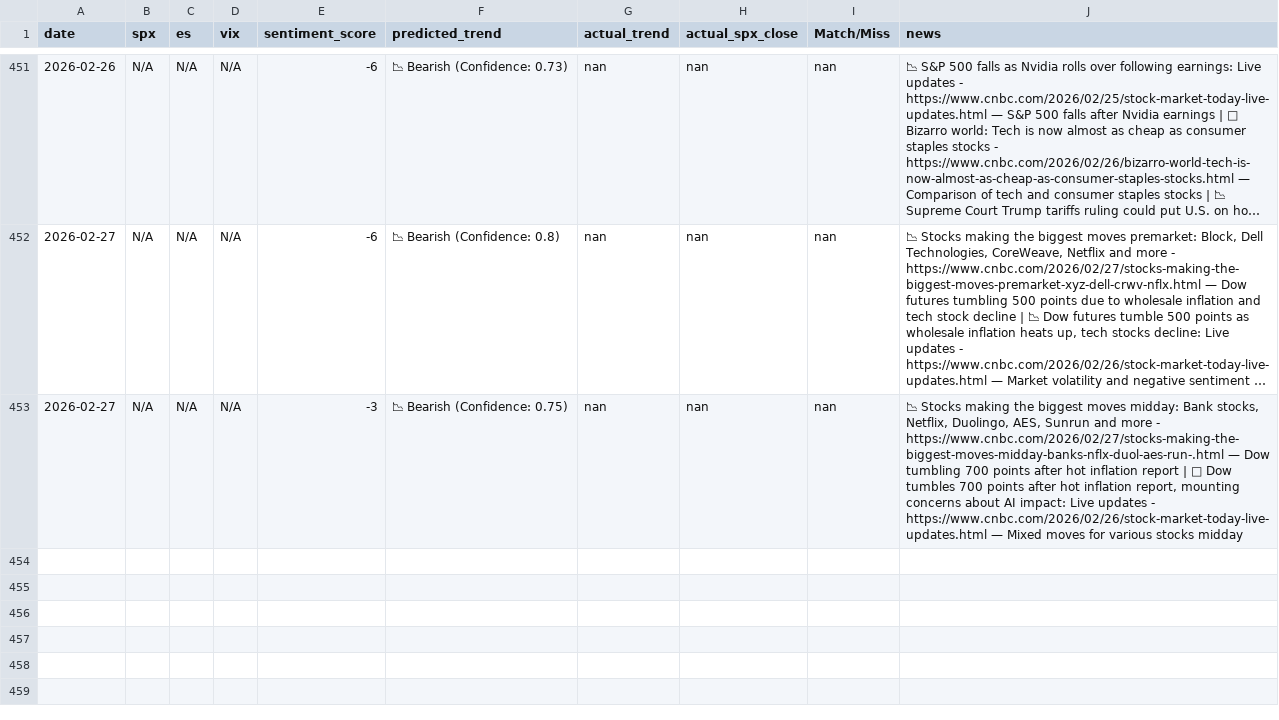
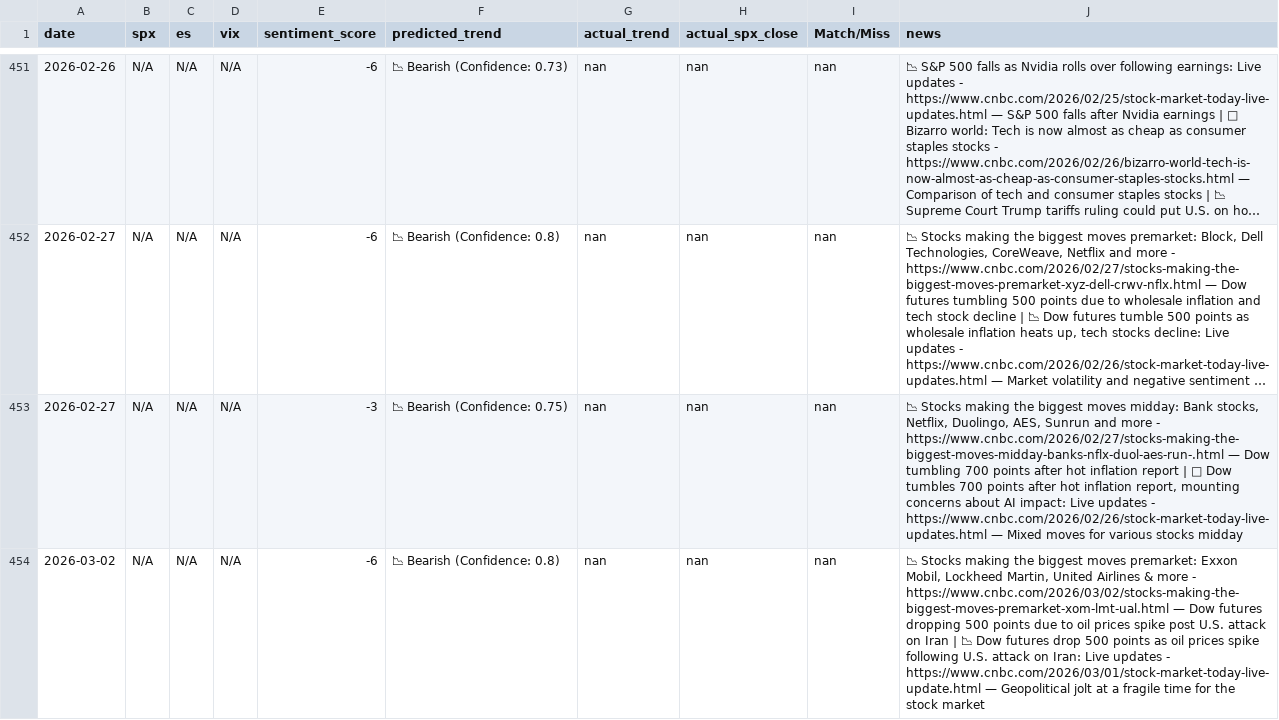
Before and after one commit to PadhmaCebolu/market-alert-bot-test, a CSV file: market_predictions.csv, drawn as a sheet; only a part is shown, gaps mark what is left out; long unchanged cells end in …; the diff names each change by its address in the sheet, - before the commit and + after, or states it on an @@ line.

```diff
--- a/market_predictions.csv
+++ b/market_predictions.csv
+row 454: 2026-03-02 | N/A | N/A | N/A | -6 | 📉 Bearish (Confidence: 0.8) | nan | nan | nan | 📉 Stocks making the biggest moves premarket: Exxon Mobil, Lockheed Martin, United Airlines & more - https://www.cnbc.com/2026/03/02/stocks-making-the-biggest-moves-premarket-xom-lmt-ual.html — Dow futures dropping 500 points due to oil prices spike post U.S. attack on Iran | 📉 Dow futures drop 500 points as oil prices spike following U.S. attack on Iran: Live updates - https://www.cnbc.com/2026/03/01/stock-market-today-live-update.html — Geopolitical jolt at a fragile time for the stock market
```
